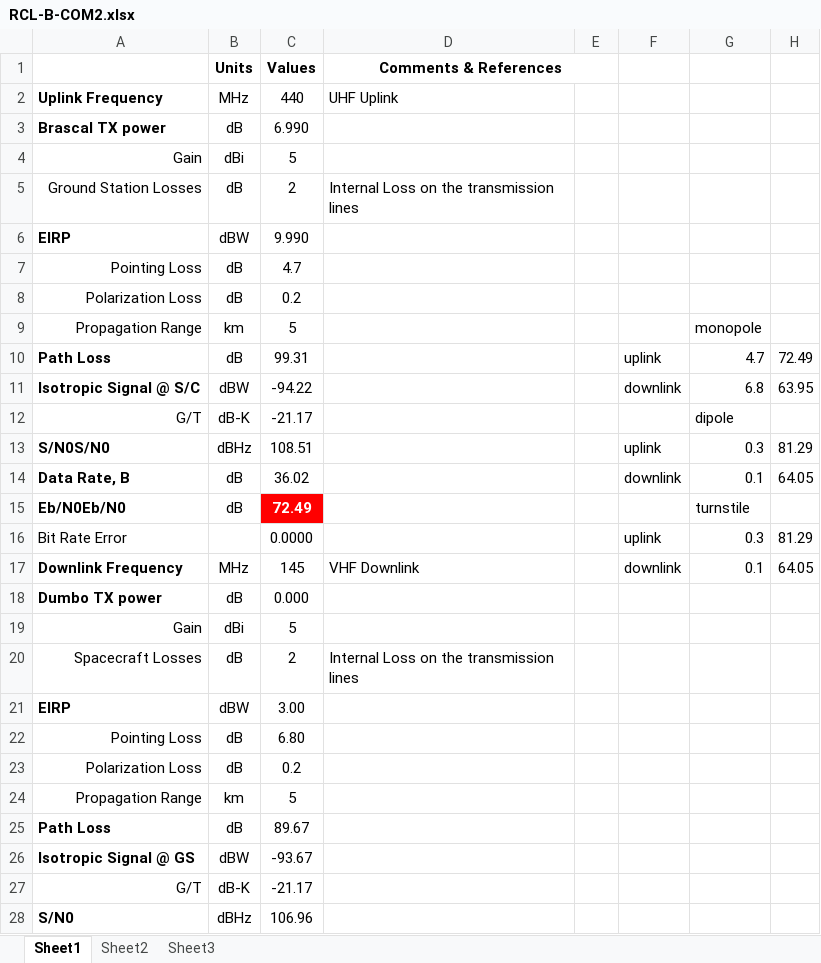
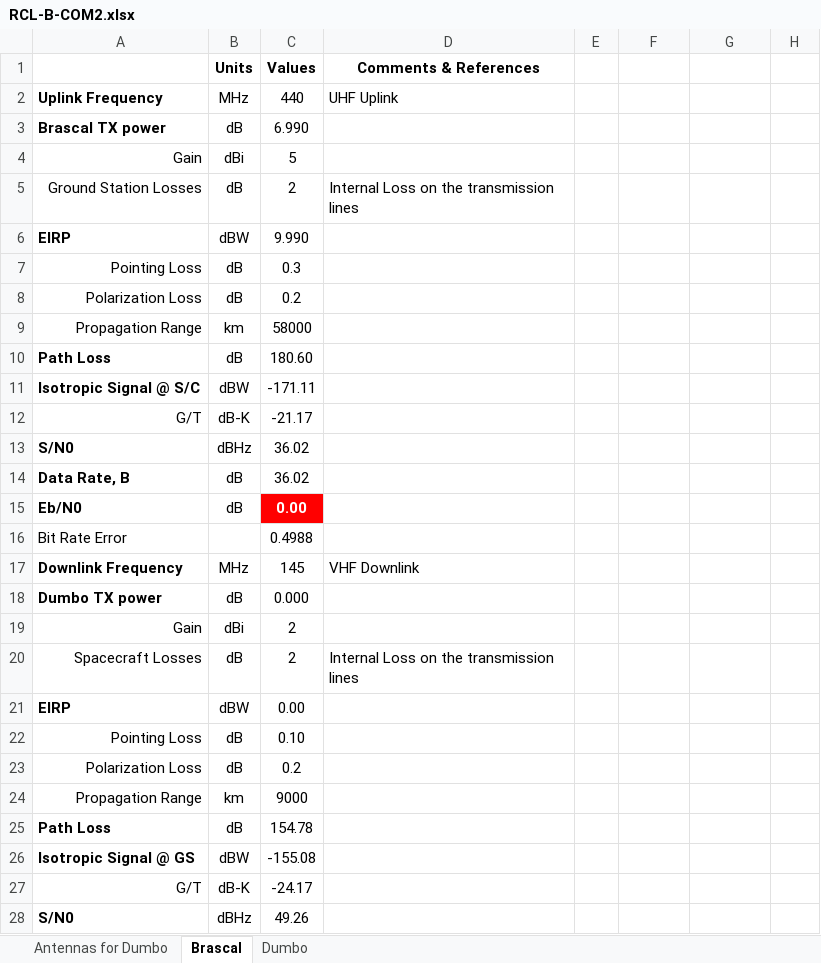
Before and after one commit to RascalSeniorDesign/Preliminary-Design, an Excel workbook: Communication (COM)/Budgets/RCL-B-COM2.xlsx, sheet Brascal, drawn as a sheet; only a part is shown; values as stored, in another font and other column widths than the file's, no borders; conditional formats not drawn; removed rows and columns are numbered as before the commit, all else as after; the diff covers the shown part only; the diff names each change by its address in the sheet, - before the commit and + after, or states it on an @@ line.

```diff
--- a/Communication (COM)/Budgets/RCL-B-COM2.xlsx (sheet Brascal)
+++ b/Communication (COM)/Budgets/RCL-B-COM2.xlsx (sheet Brascal)
-sheet tab: Sheet1
+sheet tab: Brascal
-sheet tab: Sheet2
+sheet tab: Dumbo
-sheet tab: Sheet3
+sheet tab: Antennas for Dumbo
-D1:E1 merged
-C7 (Values): 4.7
+C7 (Values): 0.3
-C9 (Values): 5
+C9 (Values): 58000
-G9: monopole
+G9: (empty)
-C10 (Values): 99.31
+C10 (Values): 180.60
-F10: uplink
+F10: (empty)
-G10: 4.7
+G10: (empty)
-H10: 72.49
+H10: (empty)
-C11 (Values): -94.22
+C11 (Values): -171.11
-F11: downlink
+F11: (empty)
-G11: 6.8
+G11: (empty)
-H11: 63.95
+H11: (empty)
-G12: dipole
+G12: (empty)
-row 13: S/N0S/N0 | dBHz | 108.51 |  |  | uplink | 0.3 | 81.29
+row 13: S/N0 | dBHz | 36.02
-F14: downlink
+F14: (empty)
-G14: 0.1
+G14: (empty)
-H14: 64.05
+H14: (empty)
-row 15: Eb/N0Eb/N0 | dB | 72.49 |  |  |  | turnstile
-row 16: Bit Rate Error |  | 0.0000 |  |  | uplink | 0.3 | 81.29
+row 15: Eb/N0 | dB | 0.00
+row 16: Bit Rate Error |  | 0.4988
-F17: downlink
+F17: (empty)
-G17: 0.1
+G17: (empty)
-H17: 64.05
+H17: (empty)
-C19 (Values): 5
+C19 (Values): 2
-C21 (Values): 3.00
+C21 (Values): 0.00
-C22 (Values): 6.80
+C22 (Values): 0.10
-C24 (Values): 5
+C24 (Values): 9000
-C25 (Values): 89.67
+C25 (Values): 154.78
-C26 (Values): -93.67
+C26 (Values): -155.08
-C27 (Values): -21.17
+C27 (Values): -24.17
-C28 (Values): 106.96
+C28 (Values): 49.26
```
Also changed, not shown: 3 edited cells elsewhere in this sheet, sheet Dumbo, Communication (COM)/Budgets/RCL-B-COM1.xlsx.
